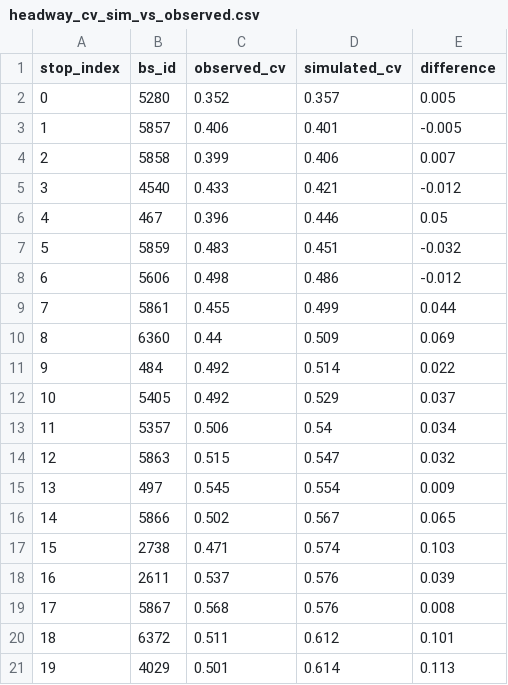
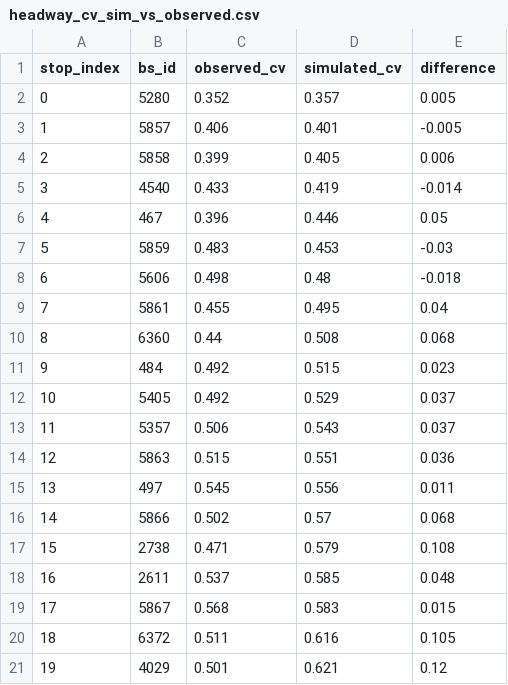
Before and after one commit to Jrddlol2/MARL_THESIS_TEXASAPC_DATASET, a CSV file: starter/results/validation/headway_cv_sim_vs_observed.csv, drawn as a sheet; only a part is shown; the diff covers the shown part only.

```diff
--- a/starter/results/validation/headway_cv_sim_vs_observed.csv
+++ b/starter/results/validation/headway_cv_sim_vs_observed.csv
@@ -3,19 +3,19 @@ stop_index,bs_id,observed_cv,simulated_cv,difference
 1,5857,0.406,0.401,-0.005
-2,5858,0.399,0.406,0.007
-3,4540,0.433,0.421,-0.012
+2,5858,0.399,0.405,0.006
+3,4540,0.433,0.419,-0.014
 4,467,0.396,0.446,0.05
-5,5859,0.483,0.451,-0.032
-6,5606,0.498,0.486,-0.012
-7,5861,0.455,0.499,0.044
-8,6360,0.44,0.509,0.069
-9,484,0.492,0.514,0.022
+5,5859,0.483,0.453,-0.03
+6,5606,0.498,0.48,-0.018
+7,5861,0.455,0.495,0.04
+8,6360,0.44,0.508,0.068
+9,484,0.492,0.515,0.023
 10,5405,0.492,0.529,0.037
-11,5357,0.506,0.54,0.034
-12,5863,0.515,0.547,0.032
-13,497,0.545,0.554,0.009
-14,5866,0.502,0.567,0.065
-15,2738,0.471,0.574,0.103
-16,2611,0.537,0.576,0.039
-17,5867,0.568,0.576,0.008
-18,6372,0.511,0.612,0.101
-19,4029,0.501,0.614,0.113
+11,5357,0.506,0.543,0.037
+12,5863,0.515,0.551,0.036
+13,497,0.545,0.556,0.011
+14,5866,0.502,0.57,0.068
+15,2738,0.471,0.579,0.108
+16,2611,0.537,0.585,0.048
+17,5867,0.568,0.583,0.015
+18,6372,0.511,0.616,0.105
+19,4029,0.501,0.621,0.12
```
Also changed, not shown: 14 edited cells elsewhere in this file, starter/results/mc_results.csv, starter/results/mc_results_breakdowns3.csv, 25 other files.
